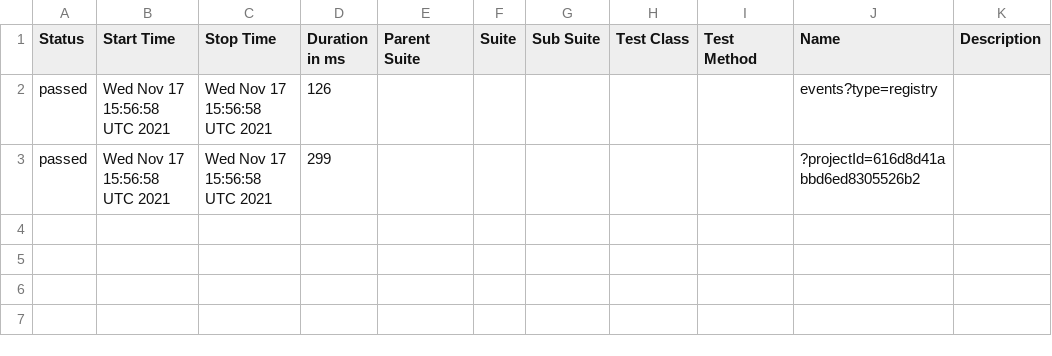
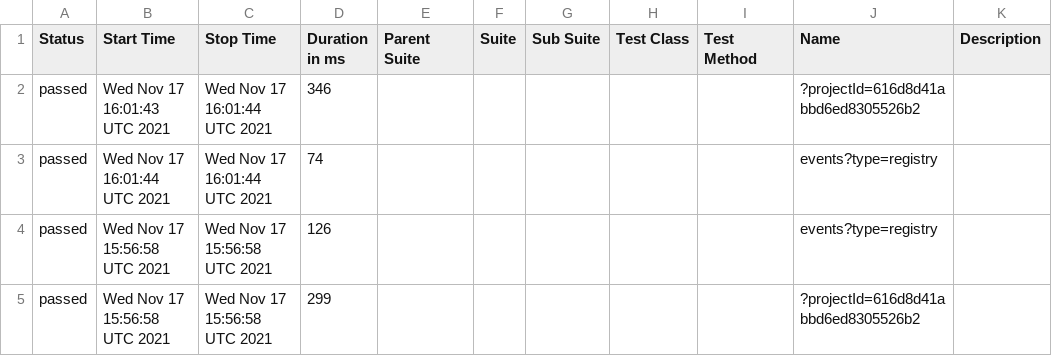
Before and after one commit to saisarankanisetty/sai, a CSV file: golang-app-A/allure-report/data/suites.csv, drawn as a sheet; the diff names each change by its address in the sheet, - before the commit and + after, or states it on an @@ line.

```diff
--- a/golang-app-A/allure-report/data/suites.csv
+++ b/golang-app-A/allure-report/data/suites.csv
+row 2: passed | Wed Nov 17 16:01:43 UTC 2021 | Wed Nov 17 16:01:44 UTC 2021 | 346 |  |  |  |  |  | ?projectId=616d8d41abbd6ed8305526b2
+row 3: passed | Wed Nov 17 16:01:44 UTC 2021 | Wed Nov 17 16:01:44 UTC 2021 | 74 |  |  |  |  |  | events?type=registry
```
Also changed, not shown: 30 other files.
